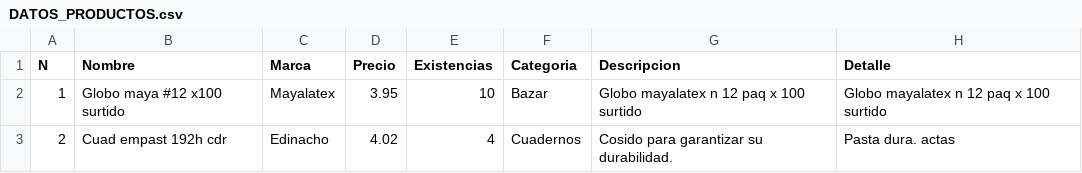
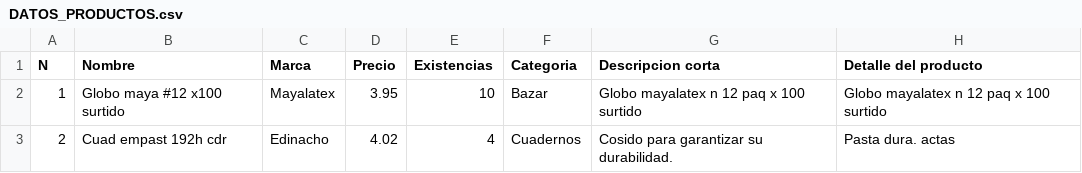
Before and after one commit to jpillajo/Documentos, a CSV file: DATOS_PRODUCTOS.csv, drawn as a sheet; only a part is shown.

Commit message:
Update DATOS_PRODUCTOS.csv

```diff
--- a/DATOS_PRODUCTOS.csv
+++ b/DATOS_PRODUCTOS.csv
@@ -1,2 +1,2 @@
-N,Nombre,Marca,Precio,Existencias,Categoria,Descripcion,Detalle
+"N","Nombre","Marca","Precio","Existencias","Categoria","Descripcion corta","Detalle del producto"
 1,Globo maya #12 x100 surtido,Mayalatex,3.95,10,Bazar,Globo mayalatex n 12 paq x 100 surtido,Globo mayalatex n 12 paq x 100 surtido
```
